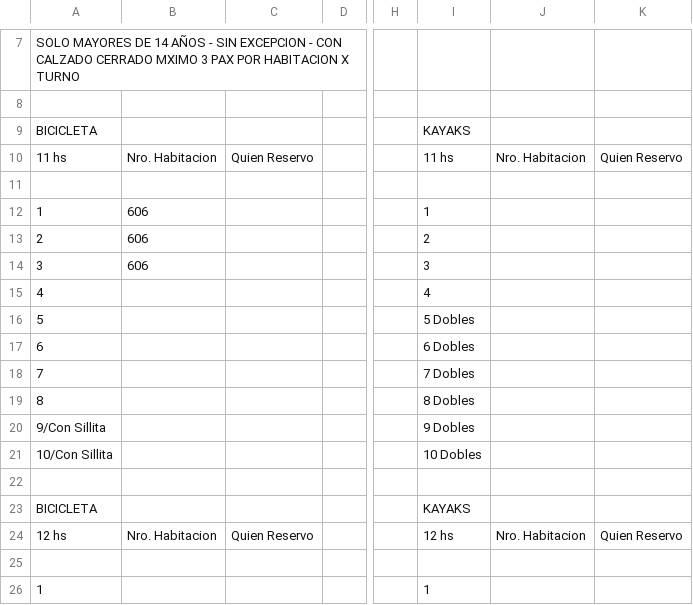
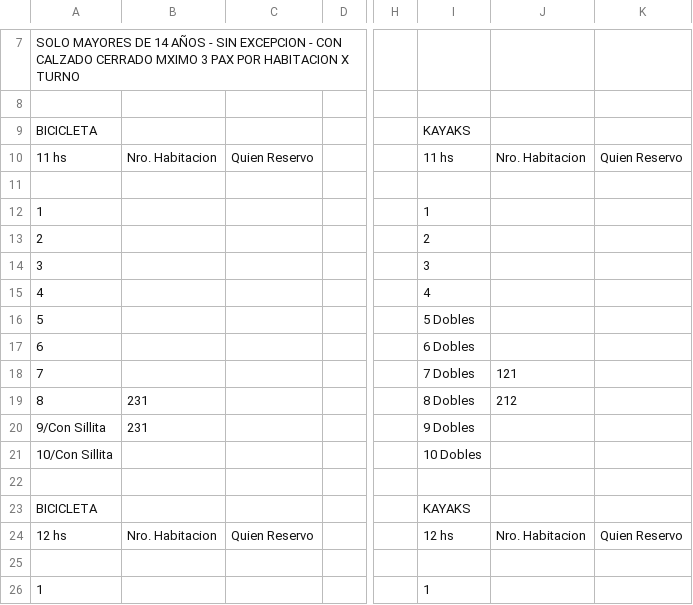
Before and after one commit to Ov6Ar6oz/monitor-google-sheet, a CSV file: estado_anterior.csv, drawn as a sheet; only a part is shown, gaps mark what is left out; the diff names each change by its address in the sheet, - before the commit and + after, or states it on an @@ line.

```diff
--- a/estado_anterior.csv
+++ b/estado_anterior.csv
-B12:B14: 606
+B12:B14: (empty)
-J18: (empty)
+J18: 121
-B19:B20: (empty)
+B19:B20: 231
-J19: (empty)
+J19: 212
```
